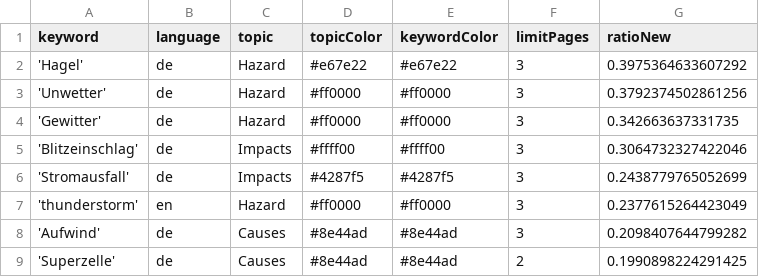
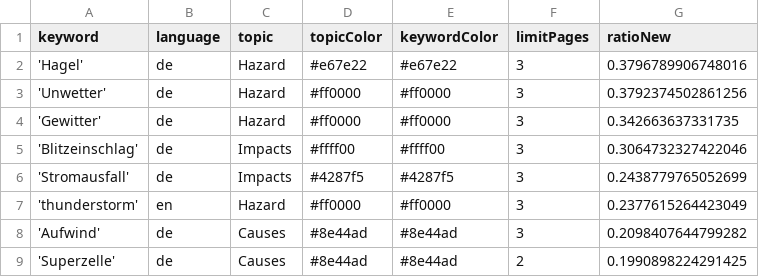
Before and after one commit to TinoH91news/ThunderstormIsComing, a CSV file: keywords.csv, drawn as a sheet; only a part is shown.

```diff
--- a/keywords.csv
+++ b/keywords.csv
@@ -1,3 +1,3 @@
 keyword,language,topic,topicColor,keywordColor,limitPages,ratioNew
-'Hagel',de,Hazard,#e67e22,#e67e22,3,0.3975364633607292
+'Hagel',de,Hazard,#e67e22,#e67e22,3,0.3796789906748016
 'Unwetter',de,Hazard,#ff0000,#ff0000,3,0.3792374502861256
```
Also changed, not shown: csv/news_2026_07.csv, 2 other files.
